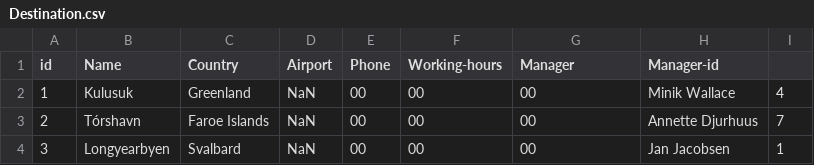
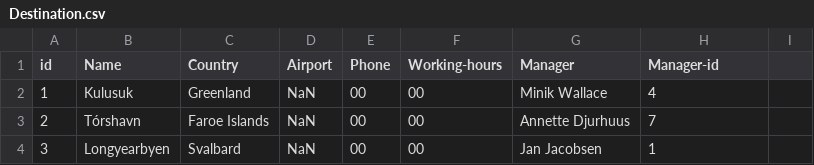
Before and after one commit to lsig/NaNairverkefni, a CSV file: NaN_Program/CSV_Files/Destination.csv, drawn as a sheet.

Commit message:
csv vesen

```diff
--- a/NaN_Program/CSV_Files/Destination.csv
+++ b/NaN_Program/CSV_Files/Destination.csv
@@ -1,4 +1,4 @@
 id,Name,Country,Airport,Phone,Working-hours,Manager,Manager-id
-1,Kulusuk,Greenland,NaN,00,00,00,Minik Wallace,4
-2,Tórshavn,Faroe Islands,NaN,00,00,00,Annette Djurhuus,7
-3,Longyearbyen,Svalbard,NaN,00,00,00,Jan Jacobsen,1
+1,Kulusuk,Greenland,NaN,00,00,Minik Wallace,4
+2,Tórshavn,Faroe Islands,NaN,00,00,Annette Djurhuus,7
+3,Longyearbyen,Svalbard,NaN,00,00,Jan Jacobsen,1
```
